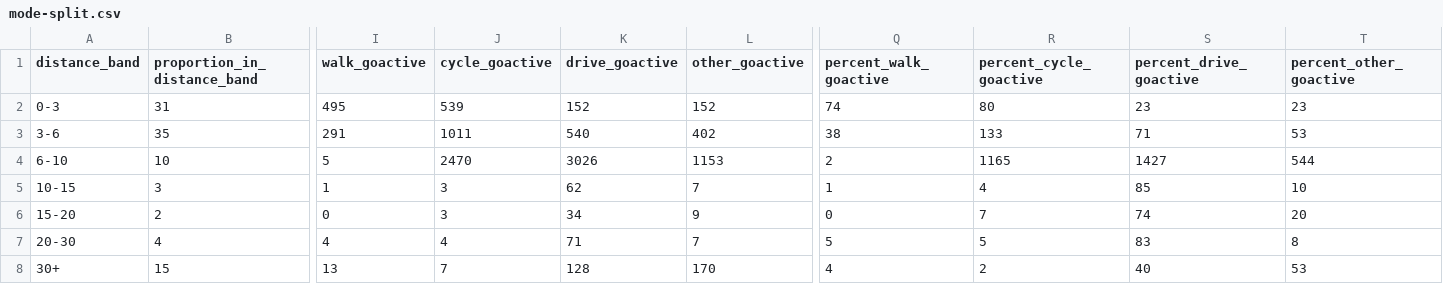
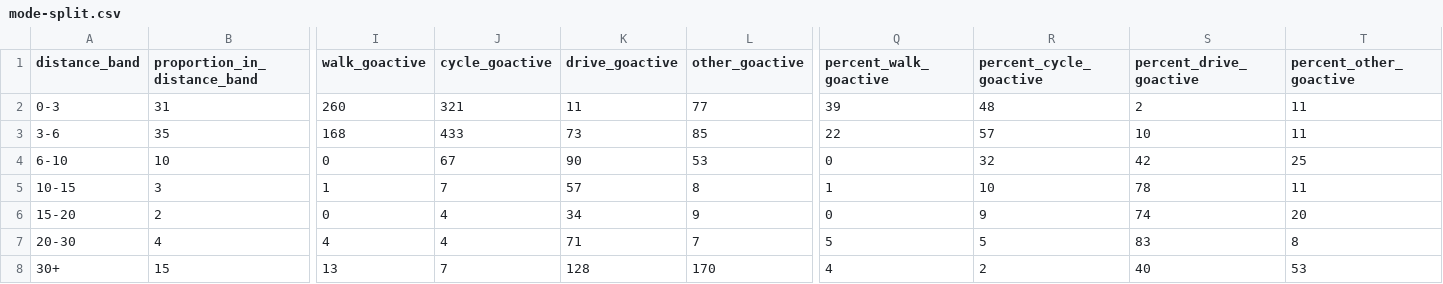
Before and after one commit to cyipt/actdev, a CSV file: data-small/great-kneighton/mode-split.csv, drawn as a sheet; only a part is shown, gaps mark what is left out; the diff names each change by its address in the sheet, - before the commit and + after, or states it on an @@ line.

```diff
--- a/data-small/great-kneighton/mode-split.csv
+++ b/data-small/great-kneighton/mode-split.csv
-I2 (walk_goactive): 495
+I2 (walk_goactive): 260
-J2 (cycle_goactive): 539
+J2 (cycle_goactive): 321
-K2 (drive_goactive): 152
+K2 (drive_goactive): 11
-L2 (other_goactive): 152
+L2 (other_goactive): 77
-Q2 (percent_walk_goactive): 74
+Q2 (percent_walk_goactive): 39
-R2 (percent_cycle_goactive): 80
+R2 (percent_cycle_goactive): 48
-S2 (percent_drive_goactive): 23
+S2 (percent_drive_goactive): 2
-T2 (percent_other_goactive): 23
+T2 (percent_other_goactive): 11
-I3 (walk_goactive): 291
+I3 (walk_goactive): 168
-J3 (cycle_goactive): 1011
+J3 (cycle_goactive): 433
-K3 (drive_goactive): 540
+K3 (drive_goactive): 73
-L3 (other_goactive): 402
+L3 (other_goactive): 85
-Q3 (percent_walk_goactive): 38
+Q3 (percent_walk_goactive): 22
-R3 (percent_cycle_goactive): 133
+R3 (percent_cycle_goactive): 57
-S3 (percent_drive_goactive): 71
+S3 (percent_drive_goactive): 10
-T3 (percent_other_goactive): 53
+T3 (percent_other_goactive): 11
-I4 (walk_goactive): 5
+I4 (walk_goactive): 0
-J4 (cycle_goactive): 2470
+J4 (cycle_goactive): 67
-K4 (drive_goactive): 3026
+K4 (drive_goactive): 90
-L4 (other_goactive): 1153
+L4 (other_goactive): 53
-Q4 (percent_walk_goactive): 2
+Q4 (percent_walk_goactive): 0
-R4 (percent_cycle_goactive): 1165
+R4 (percent_cycle_goactive): 32
-S4 (percent_drive_goactive): 1427
+S4 (percent_drive_goactive): 42
-T4 (percent_other_goactive): 544
+T4 (percent_other_goactive): 25
-J5 (cycle_goactive): 3
+J5 (cycle_goactive): 7
-K5 (drive_goactive): 62
+K5 (drive_goactive): 57
-L5 (other_goactive): 7
+L5 (other_goactive): 8
-R5 (percent_cycle_goactive): 4
+R5 (percent_cycle_goactive): 10
-S5 (percent_drive_goactive): 85
+S5 (percent_drive_goactive): 78
-T5 (percent_other_goactive): 10
+T5 (percent_other_goactive): 11
-J6 (cycle_goactive): 3
+J6 (cycle_goactive): 4
-R6 (percent_cycle_goactive): 7
+R6 (percent_cycle_goactive): 9
```
Also changed, not shown: 1 other file.
